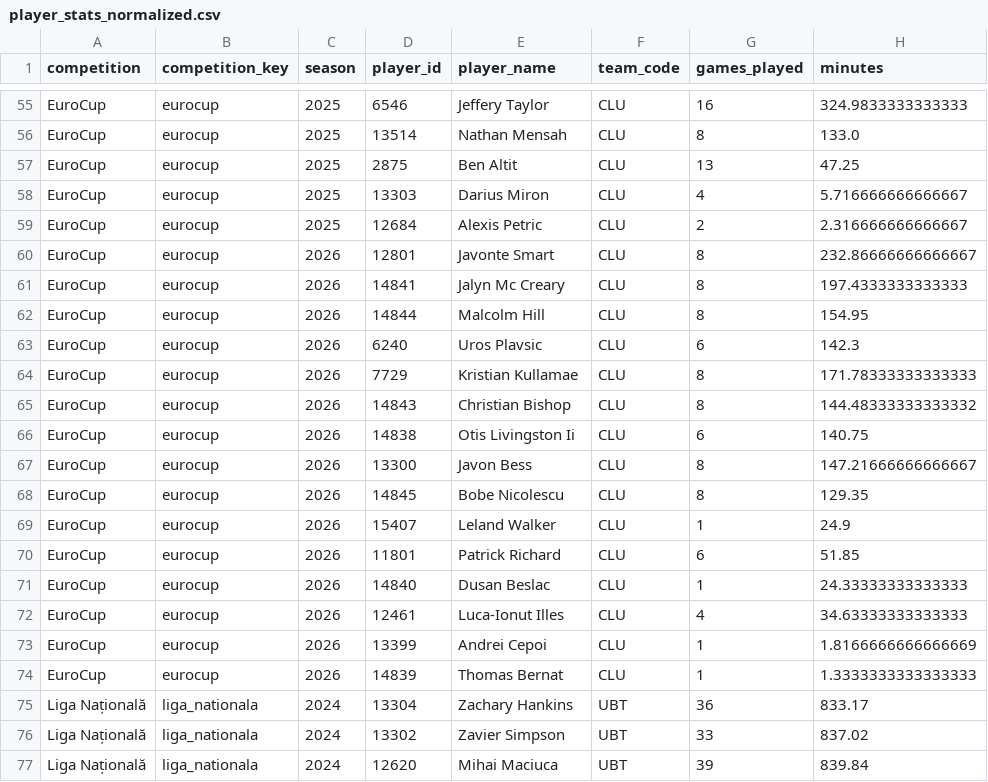
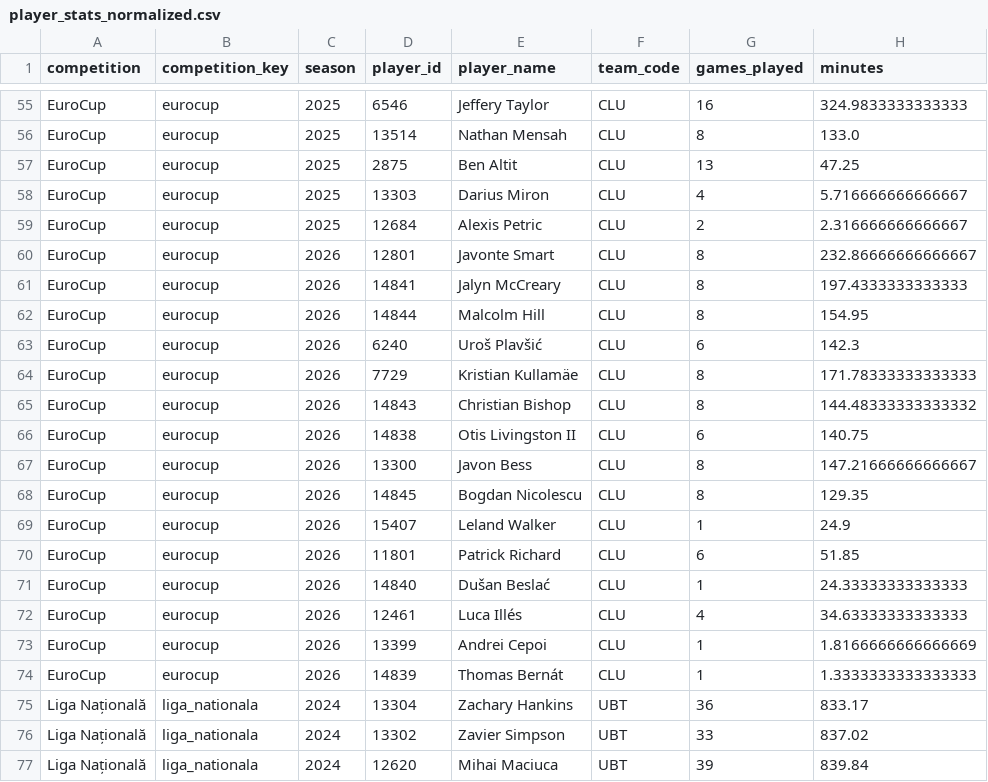
Before and after one commit to n-codder/ubt-dashboard, a CSV file: data/processed/player_stats_normalized.csv, drawn as a sheet; only a part is shown, gaps mark what is left out; the diff covers the shown part only; the diff names each change by its address in the sheet, - before the commit and + after, or states it on an @@ line.

```diff
--- a/data/processed/player_stats_normalized.csv
+++ b/data/processed/player_stats_normalized.csv
-E61 (player_name): Jalyn Mc Creary
+E61 (player_name): Jalyn McCreary
-E63 (player_name): Uros Plavsic
+E63 (player_name): Uroš Plavšić
-E64 (player_name): Kristian Kullamae
+E64 (player_name): Kristian Kullamäe
-E66 (player_name): Otis Livingston Ii
+E66 (player_name): Otis Livingston II
-E68 (player_name): Bobe Nicolescu
+E68 (player_name): Bogdan Nicolescu
-E71 (player_name): Dusan Beslac
+E71 (player_name): Dušan Beslać
-E72 (player_name): Luca-Ionut Illes
+E72 (player_name): Luca Illés
-E74 (player_name): Thomas Bernat
+E74 (player_name): Thomas Bernát
```
Also changed, not shown: 7 edited cells elsewhere in this file, data/processed/player_stats_per_game_normalized.csv, 6 other files.
